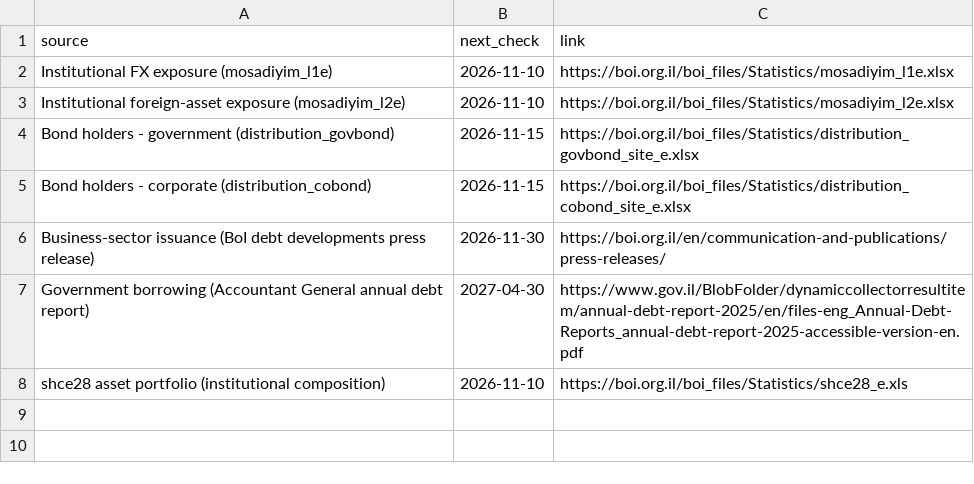
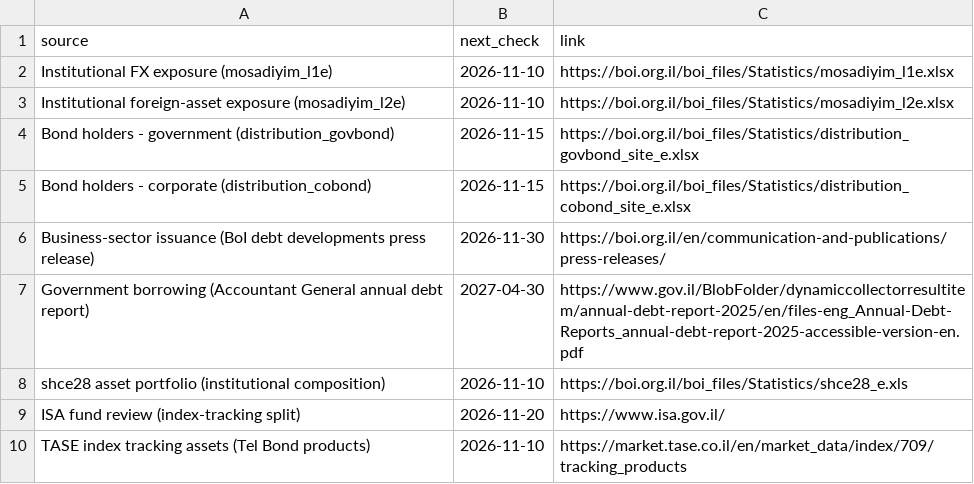
Before and after one commit to Aaron-Levitats/macro-desk-data, a CSV file: release_calendar.csv, drawn as a sheet; the diff names each change by its address in the sheet, - before the commit and + after, or states it on an @@ line.

```diff
--- a/release_calendar.csv
+++ b/release_calendar.csv
+row 9: ISA fund review (index-tracking split) | 2026-11-20 | https://www.isa.gov.il/
+row 10: TASE index tracking assets (Tel Bond products) | 2026-11-10 | https://market.tase.co.il/en/market_data/index/709/tracking_products
```
Also changed, not shown: GLOBAL_AGG.csv, IL_10Y.csv, 23 other files.
